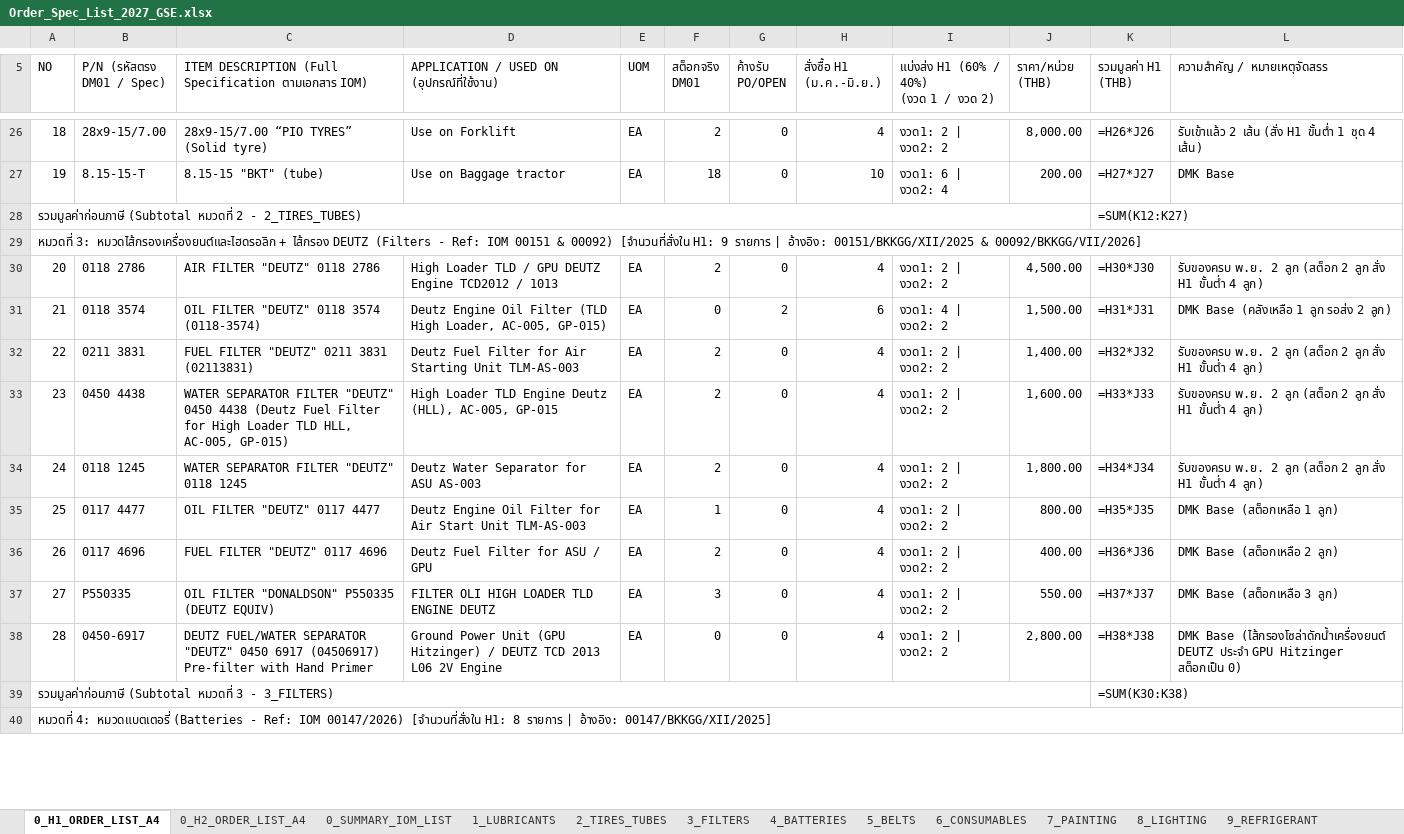
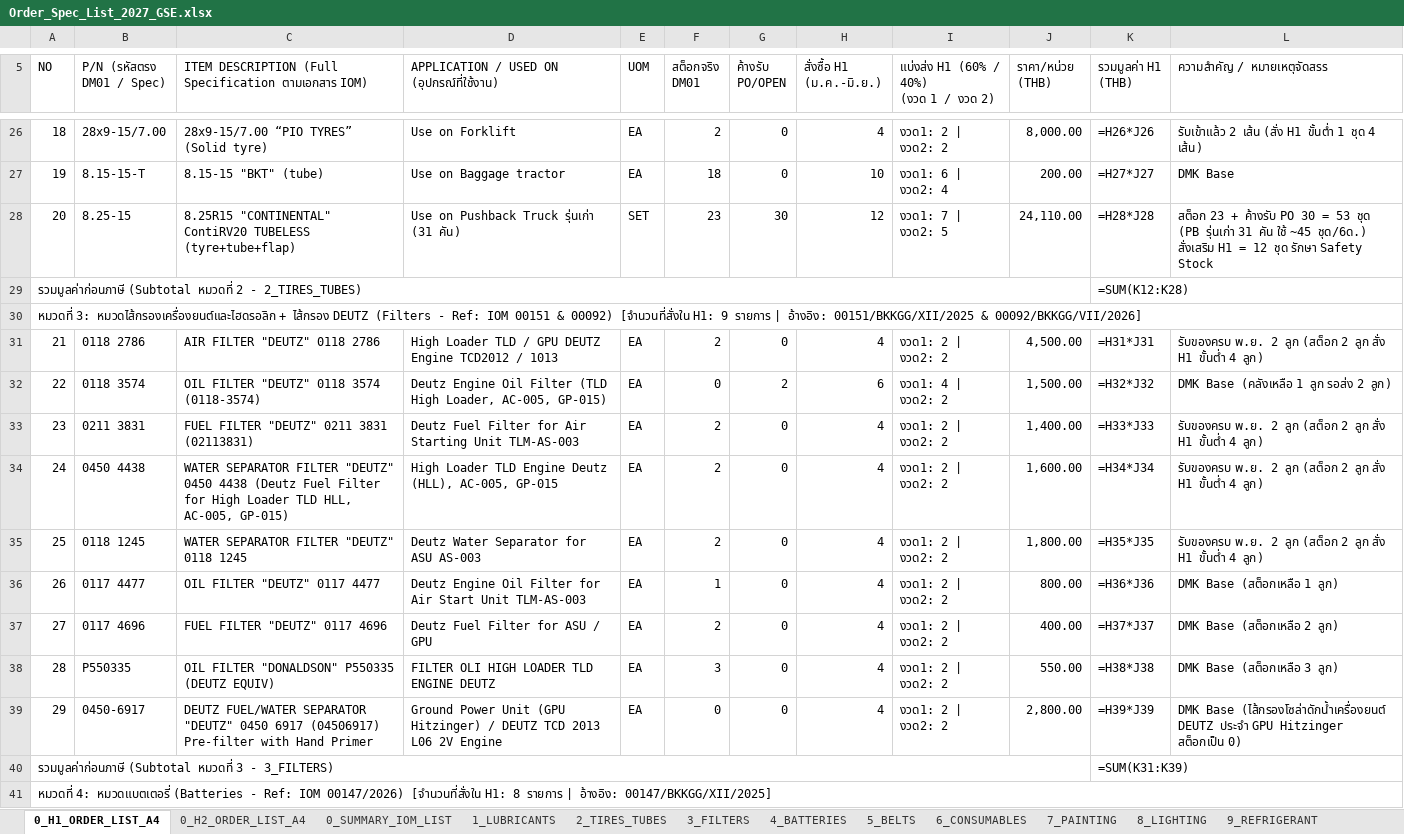
Before and after one commit to JackSleep10/RequestStockFor1Year, an Excel workbook: Order_Spec_List_2027_GSE.xlsx, sheet 0_H1_ORDER_LIST_A4, drawn as a sheet; only a part is shown, gaps mark what is left out; values as stored, in another font and other column widths than the file's, no cell formats; formulas without a stored value are shown as written; addresses are those after the commit; the diff covers the shown part only; the diff names each change by its address in the sheet, - before the commit and + after, or states it on an @@ line.

Commit message:
Update 2027 GSE procurement plan: Pushback tires Option 2 (8.25-15 H1=12/H2=40 old PB 31 units, 315/70R15 H1=0/H2=12 new PB 8 units)

```diff
--- a/Order_Spec_List_2027_GSE.xlsx (sheet 0_H1_ORDER_LIST_A4)
+++ b/Order_Spec_List_2027_GSE.xlsx (sheet 0_H1_ORDER_LIST_A4)
@@ column A (NO) renumbered between rows 11 and 128 @@
+row 28: 20 | 8.25-15 | 8.25R15 "CONTINENTAL" ContiRV20 TUBELESS (tyre+tube+flap) | Use on Pushback Truck รุ่นเก่า (31 คัน) | SET | 23 | 30 | 12 | งวด1: 7 | งวด2: 5 | 24,110.00 | =H28*J28 | สต็อก 23 + ค้างรับ PO 30 = 53 ชุด (PB รุ่นเก่า 31 คัน ใช้ ~45 ชุด/6ด.) สั่งเสริม H1 = 12 ชุด รักษา Safety Stock
-K29 (รวมมูลค่า H1 (THB)): =SUM(K12:K27)
+K29 (รวมมูลค่า H1 (THB)): =SUM(K12:K28)
-K31 (รวมมูลค่า H1 (THB)): =H30*J30
+K31 (รวมมูลค่า H1 (THB)): =H31*J31
-K32 (รวมมูลค่า H1 (THB)): =H31*J31
+K32 (รวมมูลค่า H1 (THB)): =H32*J32
-K33 (รวมมูลค่า H1 (THB)): =H32*J32
+K33 (รวมมูลค่า H1 (THB)): =H33*J33
-K34 (รวมมูลค่า H1 (THB)): =H33*J33
+K34 (รวมมูลค่า H1 (THB)): =H34*J34
-K35 (รวมมูลค่า H1 (THB)): =H34*J34
+K35 (รวมมูลค่า H1 (THB)): =H35*J35
-K36 (รวมมูลค่า H1 (THB)): =H35*J35
+K36 (รวมมูลค่า H1 (THB)): =H36*J36
-K37 (รวมมูลค่า H1 (THB)): =H36*J36
+K37 (รวมมูลค่า H1 (THB)): =H37*J37
-K38 (รวมมูลค่า H1 (THB)): =H37*J37
+K38 (รวมมูลค่า H1 (THB)): =H38*J38
-K39 (รวมมูลค่า H1 (THB)): =H38*J38
+K39 (รวมมูลค่า H1 (THB)): =H39*J39
-K40 (รวมมูลค่า H1 (THB)): =SUM(K30:K38)
+K40 (รวมมูลค่า H1 (THB)): =SUM(K31:K39)
```
Also changed, not shown: 86 edited cells elsewhere in this sheet, sheet 0_H2_ORDER_LIST_A4, sheet 2_TIRES_TUBES, cell formats, Master_Procurement_Plan_2027_GSE.xlsx, Order_Spec_List_2027_H1_FirstHalf_A4.xlsx, 8 other files.
